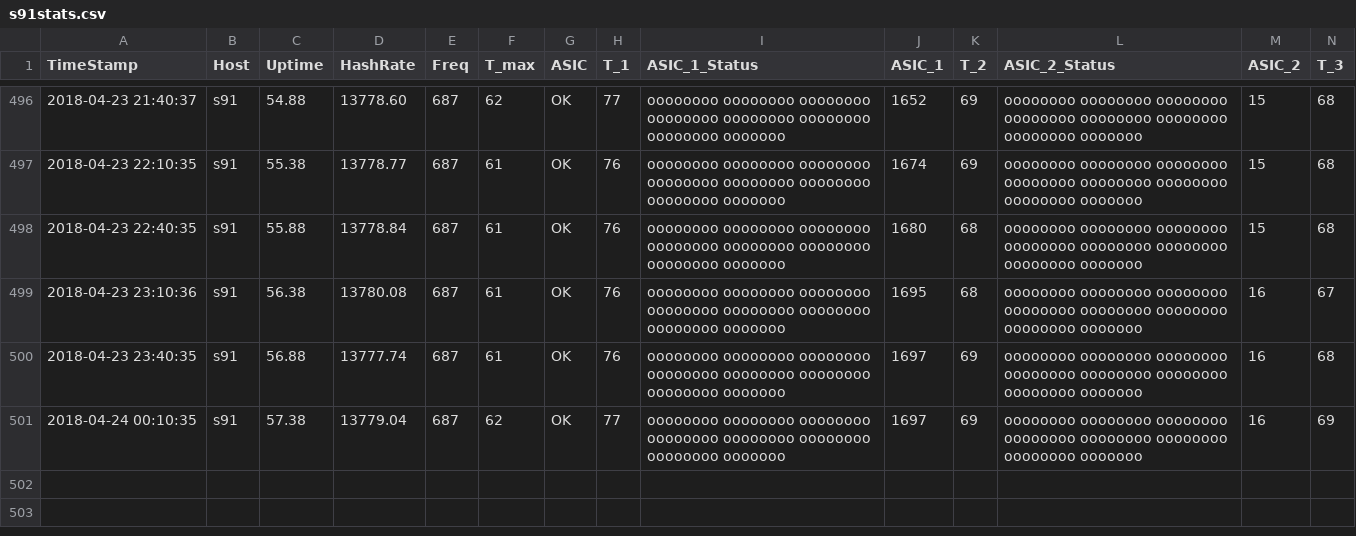
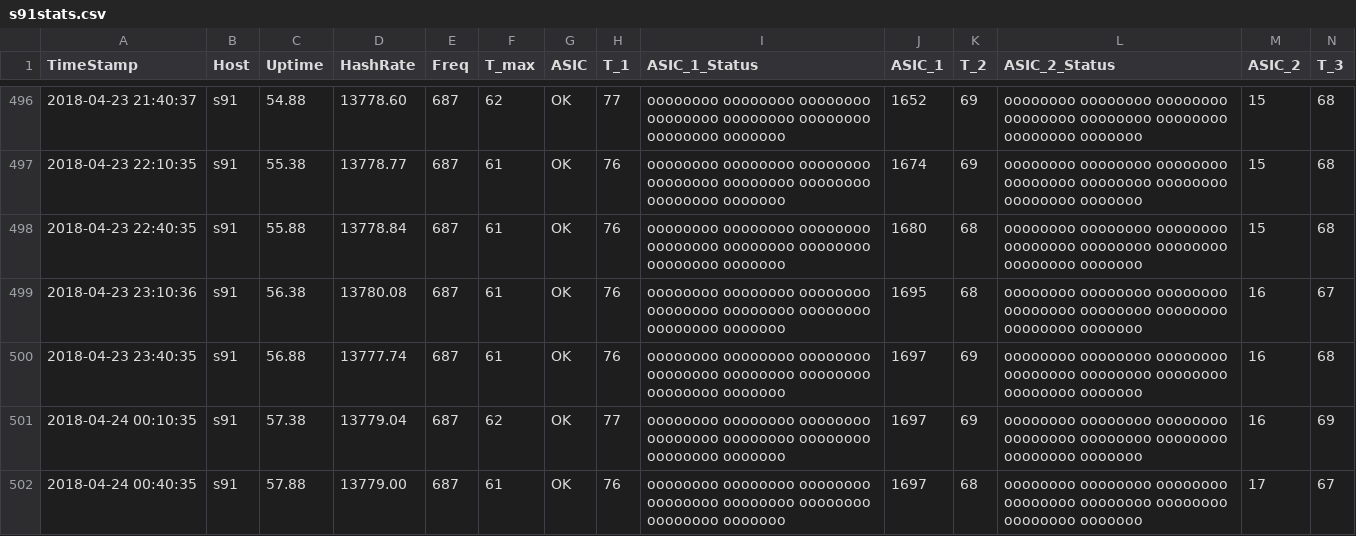
Before and after one commit to tomtorggler/stats, a CSV file: _data/s91stats.csv, drawn as a sheet; only a part is shown, gaps mark what is left out; rows hold the shown columns only; the diff names each change by its address in the sheet, - before the commit and + after, or states it on an @@ line.

```diff
--- a/_data/s91stats.csv
+++ b/_data/s91stats.csv
+row 502: 2018-04-24 00:40:35 | s91 | 57.88 | 13779.00 | 687 | 61 | OK | 76 | oooooooo oooooooo oooooooo oooooooo oooooooo oooooooo oooooooo ooooooo | 1697 | 68 | oooooooo oooooooo oooooooo oooooooo oooooooo oooooooo oooooooo ooooooo | 17 | 67
```
Also changed, not shown: _data/s92stats.csv.
